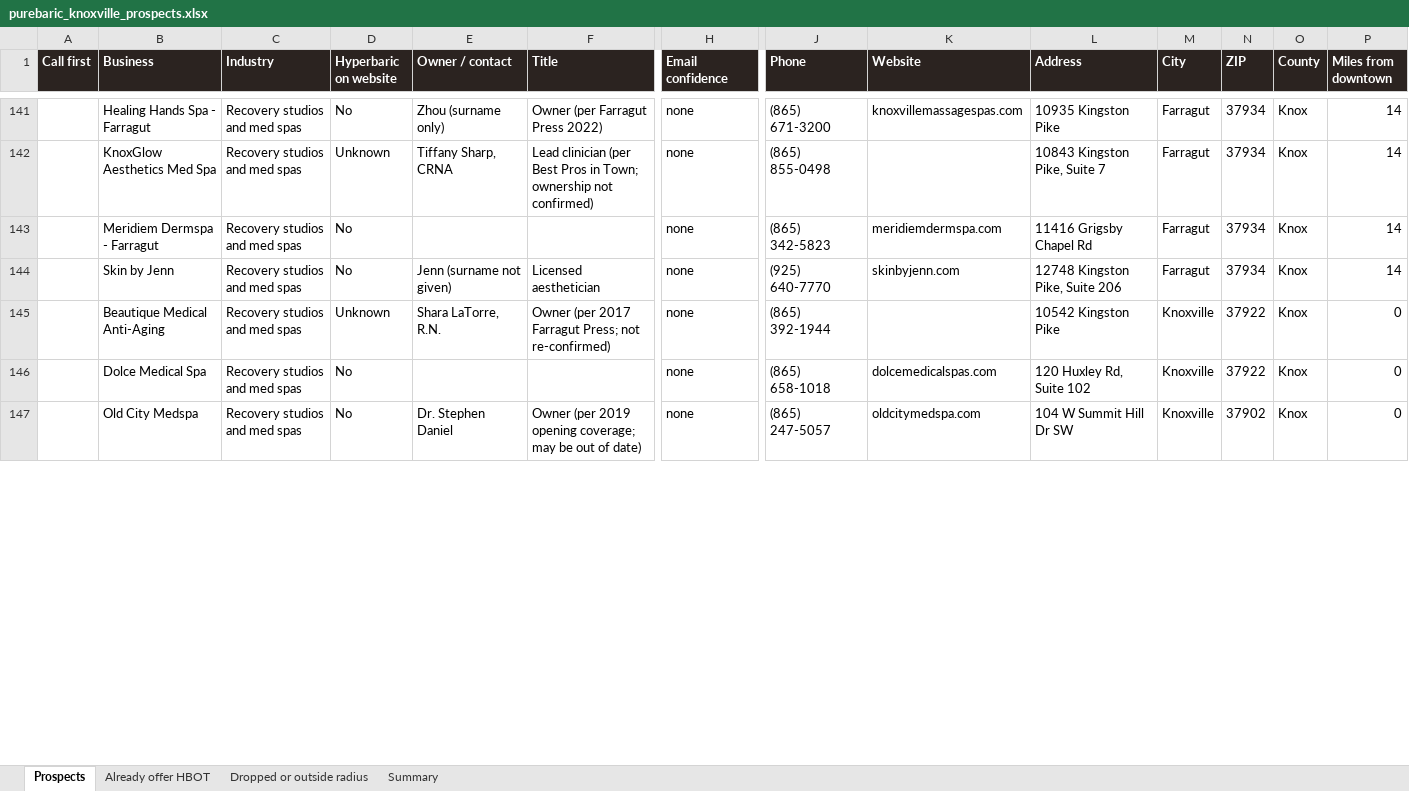
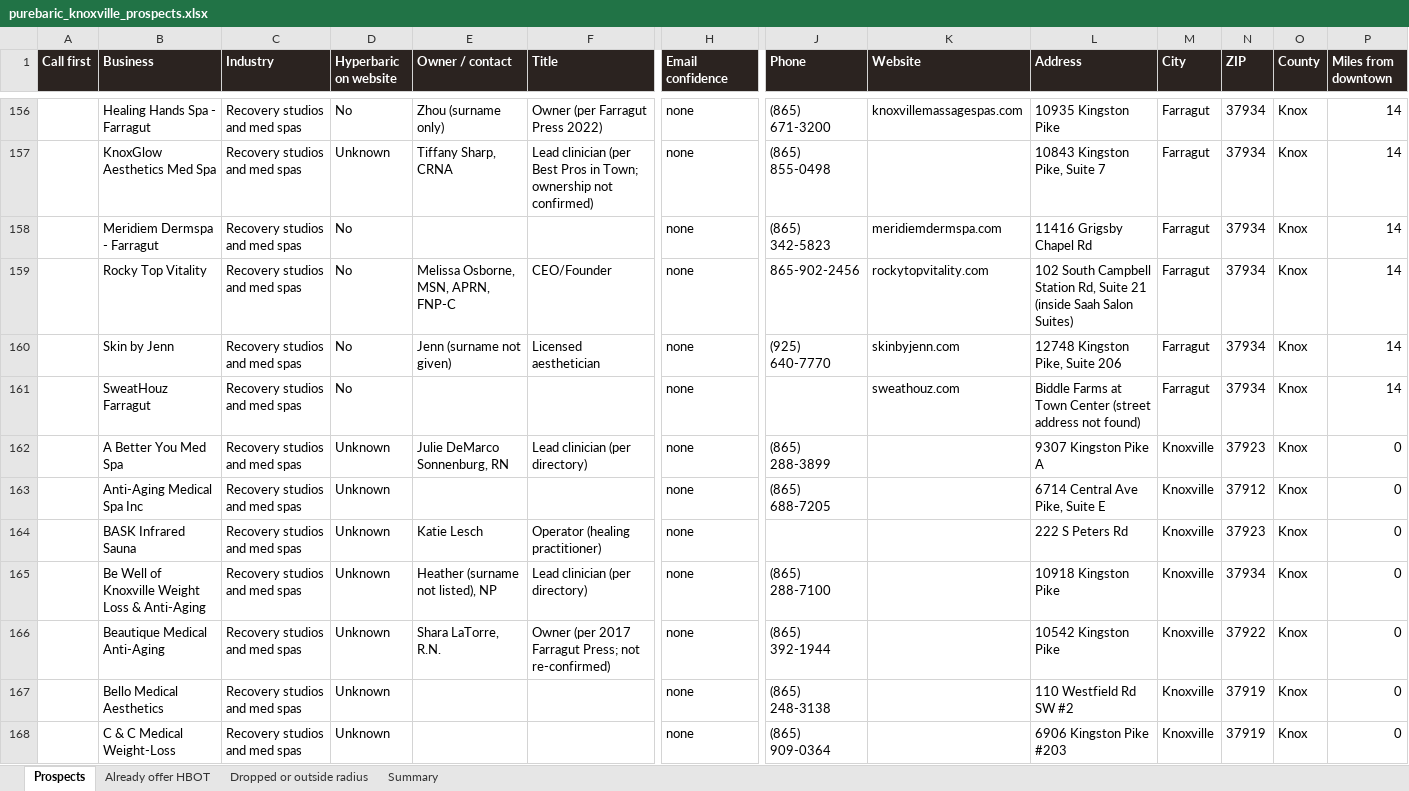
Before and after one commit to matthewbailie/purebaric-newsite, an Excel workbook: _internal/research/knoxville-tennessee/purebaric_knoxville_prospects.xlsx, sheet Prospects, drawn as a sheet; only a part is shown, gaps mark what is left out; the shorter side is filled out with more unchanged rows; values as stored, in another font and other column widths than the file's, no borders; rows hold the shown columns only; the diff covers the shown part only; the diff names each change by its address in the sheet, - before the commit and + after, or states it on an @@ line.

```diff
--- a/_internal/research/knoxville-tennessee/purebaric_knoxville_prospects.xlsx (sheet Prospects)
+++ b/_internal/research/knoxville-tennessee/purebaric_knoxville_prospects.xlsx (sheet Prospects)
+row 159:  | Rocky Top Vitality | Recovery studios and med spas | No | Melissa Osborne, MSN, APRN, FNP-C | CEO/Founder | none | 865-902-2456 | rockytopvitality.com | 102 South Campbell Station Rd, Suite 21 (inside Saah Salon Suites) | Farragut | 37934 | Knox | 14
+row 161:  | SweatHouz Farragut | Recovery studios and med spas | No |  |  | none |  | sweathouz.com | Biddle Farms at Town Center (street address not found) | Farragut | 37934 | Knox | 14
+row 162:  | A Better You Med Spa | Recovery studios and med spas | Unknown | Julie DeMarco Sonnenburg, RN | Lead clinician (per directory) | none | (865) 288-3899 |  | 9307 Kingston Pike A | Knoxville | 37923 | Knox | 0
+row 163:  | Anti-Aging Medical Spa Inc | Recovery studios and med spas | Unknown |  |  | none | (865) 688-7205 |  | 6714 Central Ave Pike, Suite E | Knoxville | 37912 | Knox | 0
+row 164:  | BASK Infrared Sauna | Recovery studios and med spas | Unknown | Katie Lesch | Operator (healing practitioner) | none |  |  | 222 S Peters Rd | Knoxville | 37923 | Knox | 0
+row 165:  | Be Well of Knoxville Weight Loss & Anti-Aging | Recovery studios and med spas | Unknown | Heather (surname not listed), NP | Lead clinician (per directory) | none | (865) 288-7100 |  | 10918 Kingston Pike | Knoxville | 37934 | Knox | 0
+row 167:  | Bello Medical Aesthetics | Recovery studios and med spas | Unknown |  |  | none | (865) 248-3138 |  | 110 Westfield Rd SW #2 | Knoxville | 37919 | Knox | 0
+row 168:  | C & C Medical Weight-Loss | Recovery studios and med spas | Unknown |  |  | none | (865) 909-0364 |  | 6906 Kingston Pike #203 | Knoxville | 37919 | Knox | 0
```
Also changed, not shown: 45 added rows and 8 edited cells elsewhere in this sheet, sheet Already offer HBOT, sheet Summary, 7 other files.
